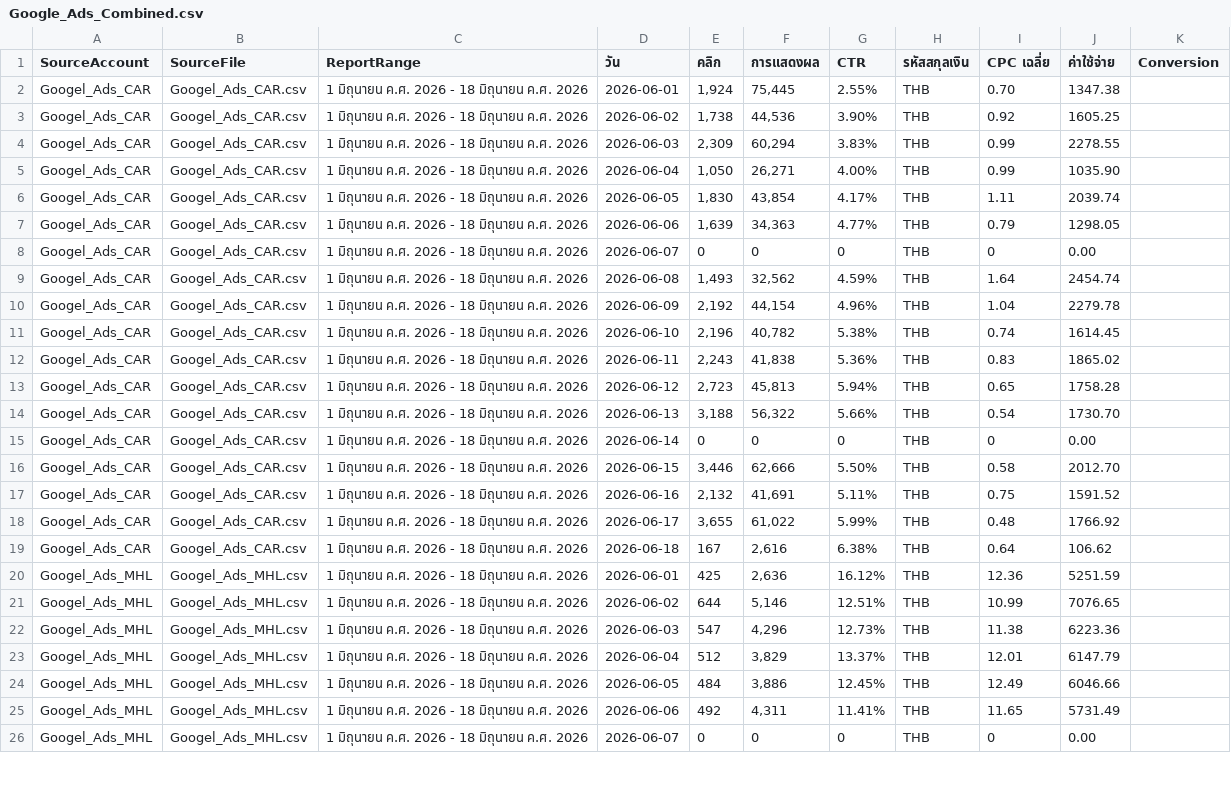
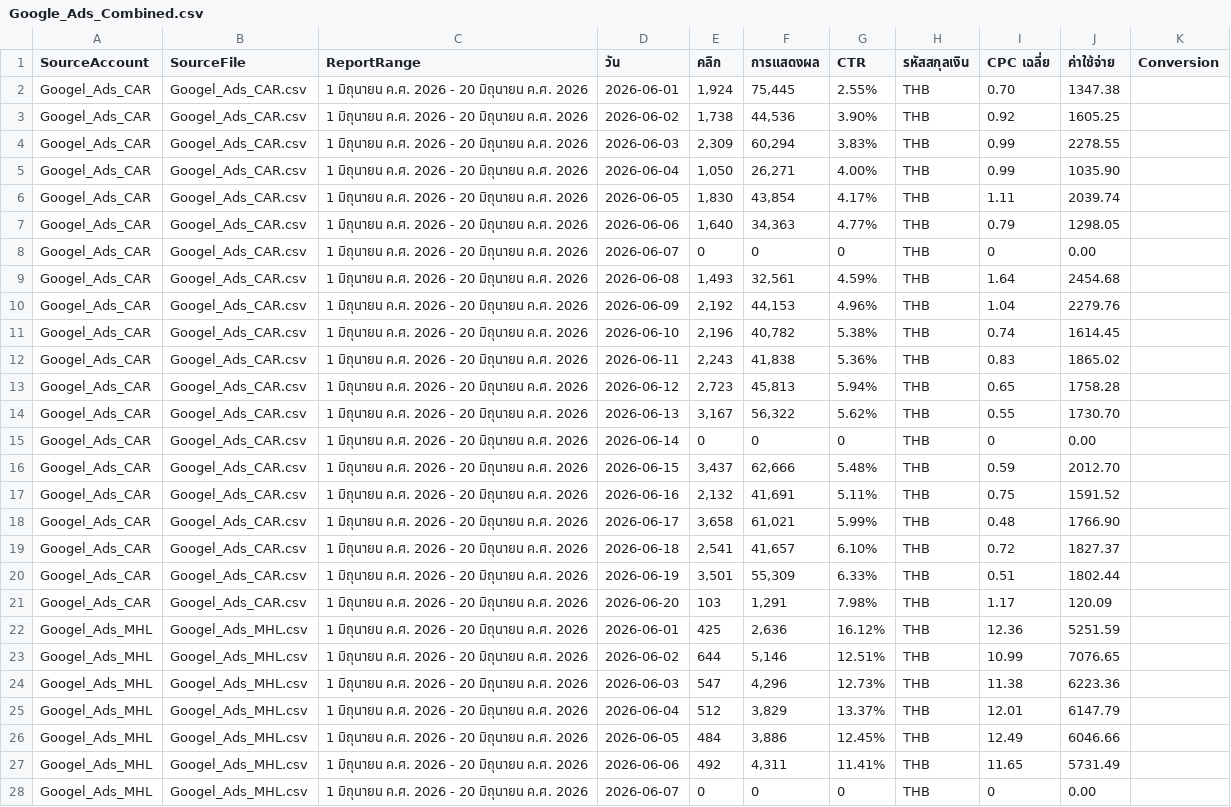
Before and after one commit to solar-film/mkt, a CSV file: Google Ads/Google_Ads_Combined.csv, drawn as a sheet; only a part is shown; addresses are those after the commit; the diff covers the shown part only; the diff names each change by its address in the sheet, - before the commit and + after, or states it on an @@ line.

```diff
--- a/Google Ads/Google_Ads_Combined.csv
+++ b/Google Ads/Google_Ads_Combined.csv
-C2:C19 (ReportRange): 1 มิถุนายน ค.ศ. 2026 - 18 มิถุนายน ค.ศ. 2026
+C2:C19 (ReportRange): 1 มิถุนายน ค.ศ. 2026 - 20 มิถุนายน ค.ศ. 2026
-E7 (คลิก): 1,639
+E7 (คลิก): 1,640
-F9 (การแสดงผล): 32,562
+F9 (การแสดงผล): 32,561
-J9 (ค่าใช้จ่าย): 2454.74
+J9 (ค่าใช้จ่าย): 2454.68
-F10 (การแสดงผล): 44,154
+F10 (การแสดงผล): 44,153
-J10 (ค่าใช้จ่าย): 2279.78
+J10 (ค่าใช้จ่าย): 2279.76
-E14 (คลิก): 3,188
+E14 (คลิก): 3,167
-G14 (CTR): 5.66%
+G14 (CTR): 5.62%
-I14 (CPC เฉลี่ย): 0.54
+I14 (CPC เฉลี่ย): 0.55
-E16 (คลิก): 3,446
+E16 (คลิก): 3,437
-G16 (CTR): 5.50%
+G16 (CTR): 5.48%
-I16 (CPC เฉลี่ย): 0.58
+I16 (CPC เฉลี่ย): 0.59
-E18 (คลิก): 3,655
+E18 (คลิก): 3,658
-F18 (การแสดงผล): 61,022
+F18 (การแสดงผล): 61,021
-J18 (ค่าใช้จ่าย): 1766.92
+J18 (ค่าใช้จ่าย): 1766.90
-E19 (คลิก): 167
+E19 (คลิก): 2,541
-F19 (การแสดงผล): 2,616
+F19 (การแสดงผล): 41,657
-G19 (CTR): 6.38%
+G19 (CTR): 6.10%
-I19 (CPC เฉลี่ย): 0.64
+I19 (CPC เฉลี่ย): 0.72
-J19 (ค่าใช้จ่าย): 106.62
+J19 (ค่าใช้จ่าย): 1827.37
+row 20: Googel_Ads_CAR | Googel_Ads_CAR.csv | 1 มิถุนายน ค.ศ. 2026 - 20 มิถุนายน ค.ศ. 2026 | 2026-06-19 | 3,501 | 55,309 | 6.33% | THB | 0.51 | 1802.44
+row 21: Googel_Ads_CAR | Googel_Ads_CAR.csv | 1 มิถุนายน ค.ศ. 2026 - 20 มิถุนายน ค.ศ. 2026 | 2026-06-20 | 103 | 1,291 | 7.98% | THB | 1.17 | 120.09
-C22:C28 (ReportRange): 1 มิถุนายน ค.ศ. 2026 - 18 มิถุนายน ค.ศ. 2026
+C22:C28 (ReportRange): 1 มิถุนายน ค.ศ. 2026 - 20 มิถุนายน ค.ศ. 2026
```
Also changed, not shown: 4 added rows and 55 edited cells elsewhere in this file, Google Ads/Googel_Ads_CAR.csv, Google Ads/Googel_Ads_MHL.csv, 1 other file.
